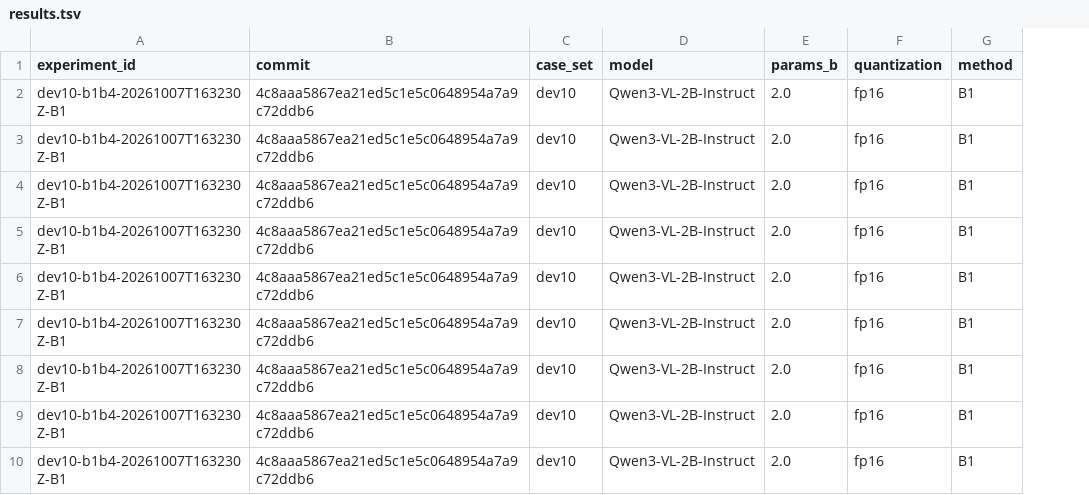
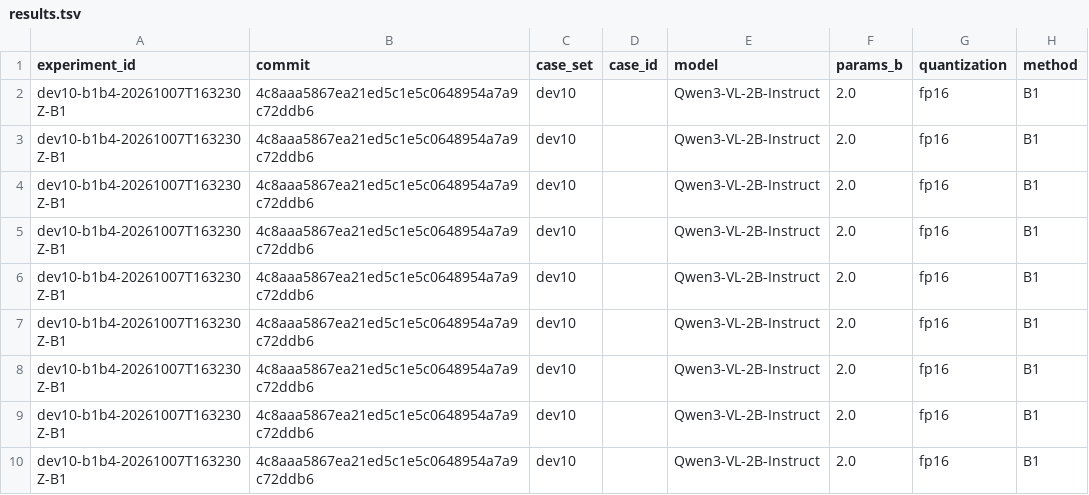
Before and after one commit to yuhanlydia/4d, a TSV file: results.tsv, drawn as a sheet; only a part is shown; the diff names each change by its address in the sheet, - before the commit and + after, or states it on an @@ line.

Commit message:
Add formal Opt4D developmental experiment package

```diff
--- a/results.tsv
+++ b/results.tsv
+column D (case_id), empty
```
Also changed, not shown: 9 other files.
